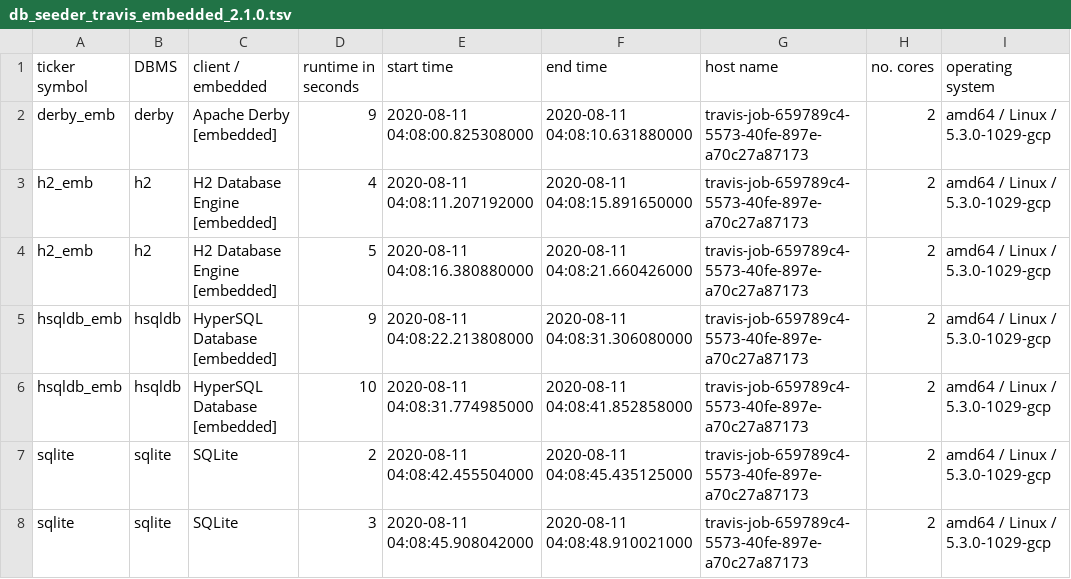
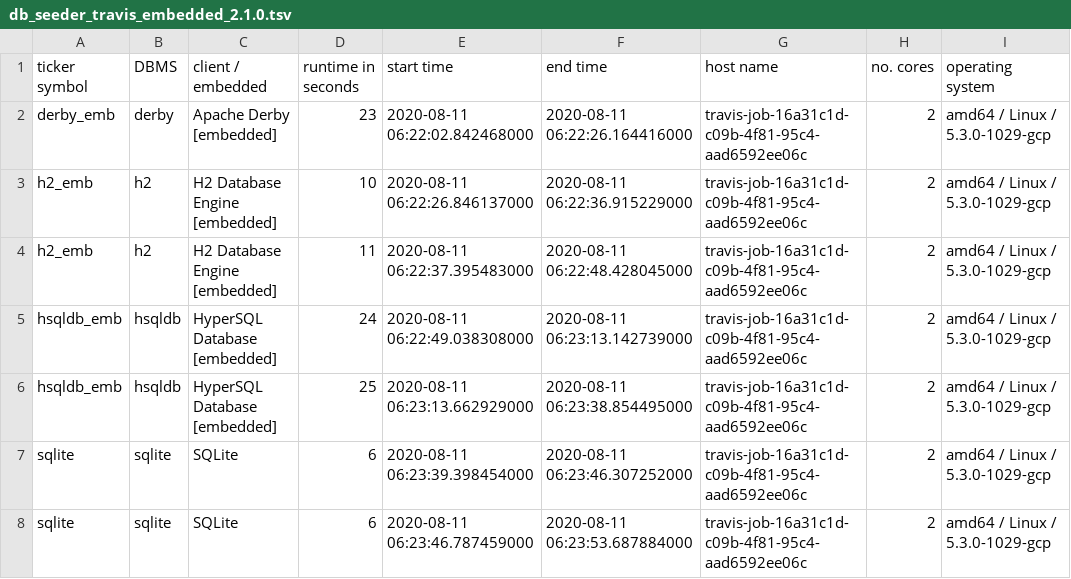
Before and after one commit to KonnexionsGmbH/db_seeder, a TSV file: resources/statistics/db_seeder_travis_embedded_2.1.0.tsv, drawn as a sheet.

Commit message:
Travis update: 11.08.2020 06:24:22 (Build 317)
[skip ci]

```diff
--- a/resources/statistics/db_seeder_travis_embedded_2.1.0.tsv
+++ b/resources/statistics/db_seeder_travis_embedded_2.1.0.tsv
@@ -1,8 +1,8 @@
 ticker symbol	DBMS	client / embedded	runtime in seconds	start time	end time	host name	no. cores	operating system
-derby_emb	derby	Apache Derby [embedded]	9	2020-08-11 04:08:00.825308000	2020-08-11 04:08:10.631880000	travis-job-659789c4-5573-40fe-897e-a70c27a87173	2	amd64 / Linux / 5.3.0-1029-gcp
-h2_emb	h2	H2 Database Engine [embedded]	4	2020-08-11 04:08:11.207192000	2020-08-11 04:08:15.891650000	travis-job-659789c4-5573-40fe-897e-a70c27a87173	2	amd64 / Linux / 5.3.0-1029-gcp
-h2_emb	h2	H2 Database Engine [embedded]	5	2020-08-11 04:08:16.380880000	2020-08-11 04:08:21.660426000	travis-job-659789c4-5573-40fe-897e-a70c27a87173	2	amd64 / Linux / 5.3.0-1029-gcp
-hsqldb_emb	hsqldb	HyperSQL Database [embedded]	9	2020-08-11 04:08:22.213808000	2020-08-11 04:08:31.306080000	travis-job-659789c4-5573-40fe-897e-a70c27a87173	2	amd64 / Linux / 5.3.0-1029-gcp
-hsqldb_emb	hsqldb	HyperSQL Database [embedded]	10	2020-08-11 04:08:31.774985000	2020-08-11 04:08:41.852858000	travis-job-659789c4-5573-40fe-897e-a70c27a87173	2	amd64 / Linux / 5.3.0-1029-gcp
-sqlite	sqlite	SQLite	2	2020-08-11 04:08:42.455504000	2020-08-11 04:08:45.435125000	travis-job-659789c4-5573-40fe-897e-a70c27a87173	2	amd64 / Linux / 5.3.0-1029-gcp
-sqlite	sqlite	SQLite	3	2020-08-11 04:08:45.908042000	2020-08-11 04:08:48.910021000	travis-job-659789c4-5573-40fe-897e-a70c27a87173	2	amd64 / Linux / 5.3.0-1029-gcp
+derby_emb	derby	Apache Derby [embedded]	23	2020-08-11 06:22:02.842468000	2020-08-11 06:22:26.164416000	travis-job-16a31c1d-c09b-4f81-95c4-aad6592ee06c	2	amd64 / Linux / 5.3.0-1029-gcp
+h2_emb	h2	H2 Database Engine [embedded]	10	2020-08-11 06:22:26.846137000	2020-08-11 06:22:36.915229000	travis-job-16a31c1d-c09b-4f81-95c4-aad6592ee06c	2	amd64 / Linux / 5.3.0-1029-gcp
+h2_emb	h2	H2 Database Engine [embedded]	11	2020-08-11 06:22:37.395483000	2020-08-11 06:22:48.428045000	travis-job-16a31c1d-c09b-4f81-95c4-aad6592ee06c	2	amd64 / Linux / 5.3.0-1029-gcp
+hsqldb_emb	hsqldb	HyperSQL Database [embedded]	24	2020-08-11 06:22:49.038308000	2020-08-11 06:23:13.142739000	travis-job-16a31c1d-c09b-4f81-95c4-aad6592ee06c	2	amd64 / Linux / 5.3.0-1029-gcp
+hsqldb_emb	hsqldb	HyperSQL Database [embedded]	25	2020-08-11 06:23:13.662929000	2020-08-11 06:23:38.854495000	travis-job-16a31c1d-c09b-4f81-95c4-aad6592ee06c	2	amd64 / Linux / 5.3.0-1029-gcp
+sqlite	sqlite	SQLite	6	2020-08-11 06:23:39.398454000	2020-08-11 06:23:46.307252000	travis-job-16a31c1d-c09b-4f81-95c4-aad6592ee06c	2	amd64 / Linux / 5.3.0-1029-gcp
+sqlite	sqlite	SQLite	6	2020-08-11 06:23:46.787459000	2020-08-11 06:23:53.687884000	travis-job-16a31c1d-c09b-4f81-95c4-aad6592ee06c	2	amd64 / Linux / 5.3.0-1029-gcp
```
